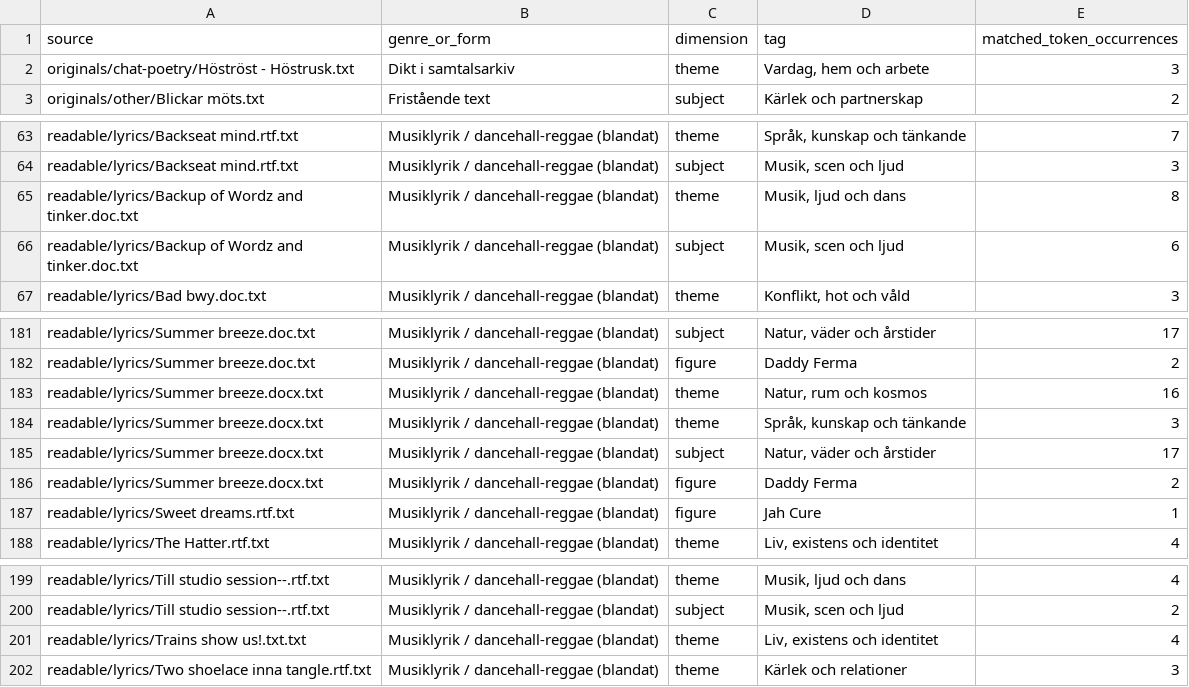
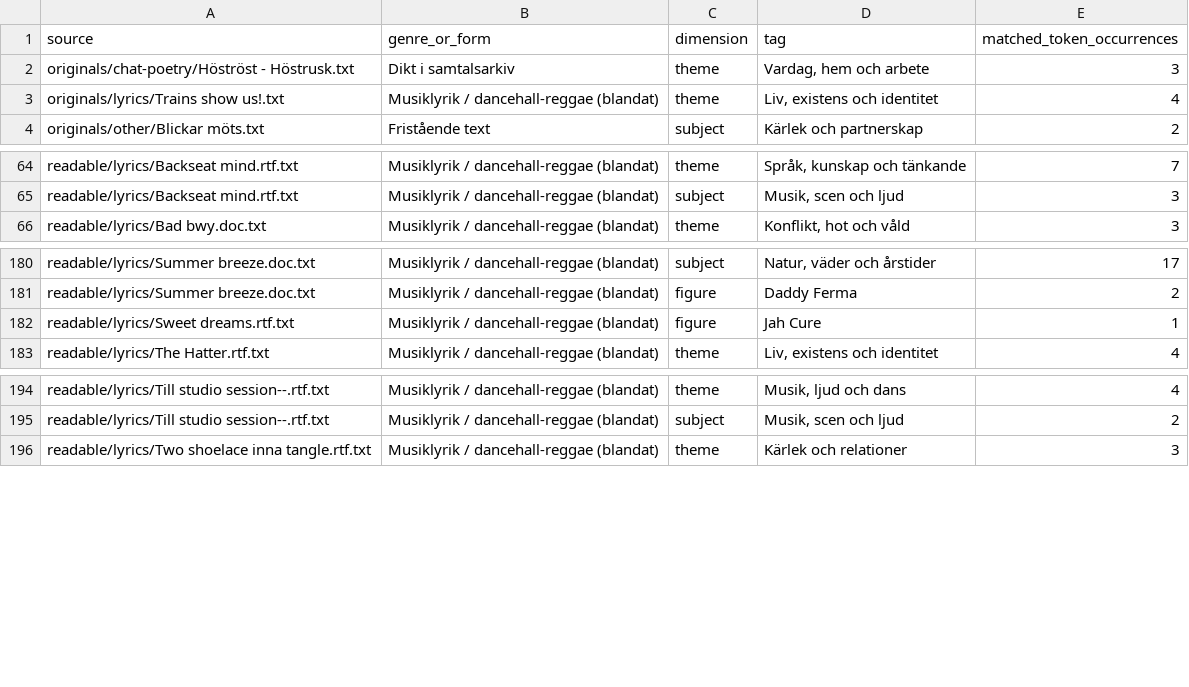
Before and after one commit to Hybrismannen/Texts-n-Lyrics, a CSV file: analytics/document_tags.csv, drawn as a sheet; only a part is shown, gaps mark what is left out; removed rows and columns are numbered as before the commit, all else as after; the diff names each change by its address in the sheet, - before the commit and + after, or states it on an @@ line.

```diff
--- a/analytics/document_tags.csv
+++ b/analytics/document_tags.csv
+row 3: originals/lyrics/Trains show us!.txt | Musiklyrik / dancehall-reggae (blandat) | theme | Liv, existens och identitet | 4
-row 65: readable/lyrics/Backup of Wordz and tinker.doc.txt | Musiklyrik / dancehall-reggae (blandat) | theme | Musik, ljud och dans | 8
-row 66: readable/lyrics/Backup of Wordz and tinker.doc.txt | Musiklyrik / dancehall-reggae (blandat) | subject | Musik, scen och ljud | 6
-row 183: readable/lyrics/Summer breeze.docx.txt | Musiklyrik / dancehall-reggae (blandat) | theme | Natur, rum och kosmos | 16
-row 184: readable/lyrics/Summer breeze.docx.txt | Musiklyrik / dancehall-reggae (blandat) | theme | Språk, kunskap och tänkande | 3
-row 185: readable/lyrics/Summer breeze.docx.txt | Musiklyrik / dancehall-reggae (blandat) | subject | Natur, väder och årstider | 17
-row 186: readable/lyrics/Summer breeze.docx.txt | Musiklyrik / dancehall-reggae (blandat) | figure | Daddy Ferma | 2
-row 201: readable/lyrics/Trains show us!.txt.txt | Musiklyrik / dancehall-reggae (blandat) | theme | Liv, existens och identitet | 4
```
Also changed, not shown: analytics/concordance.csv, analytics/documents.csv, 25 other files.
